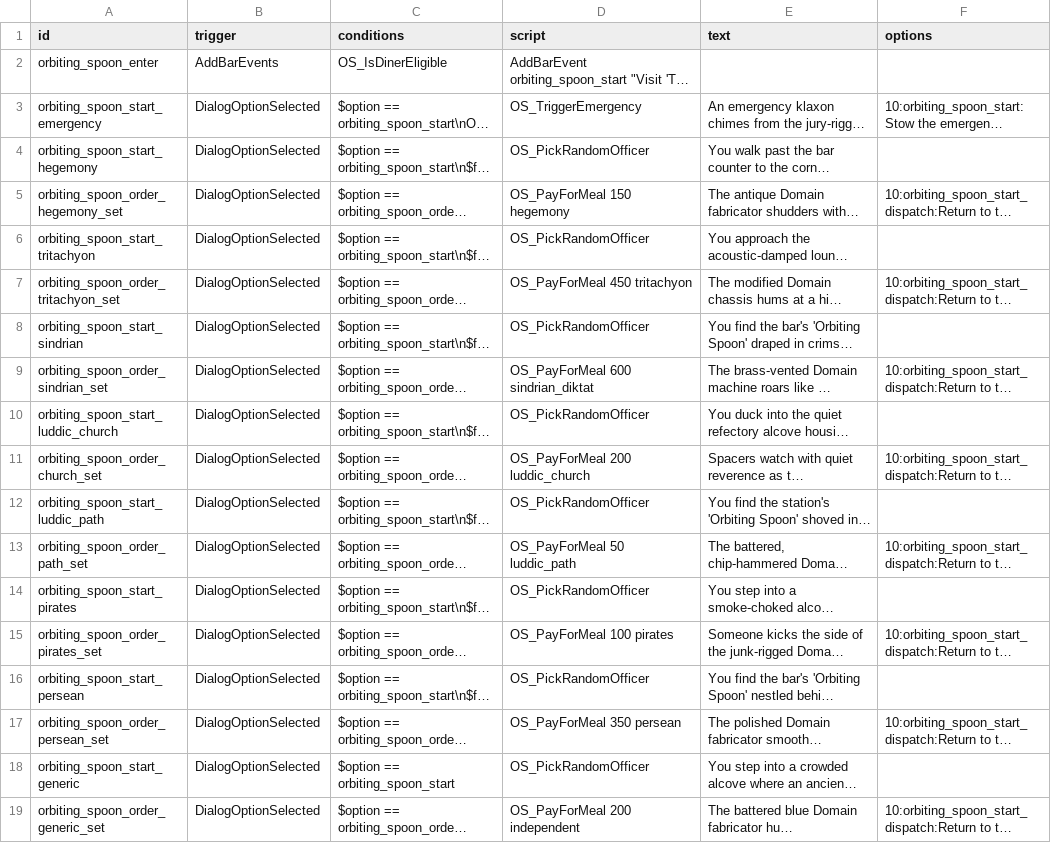
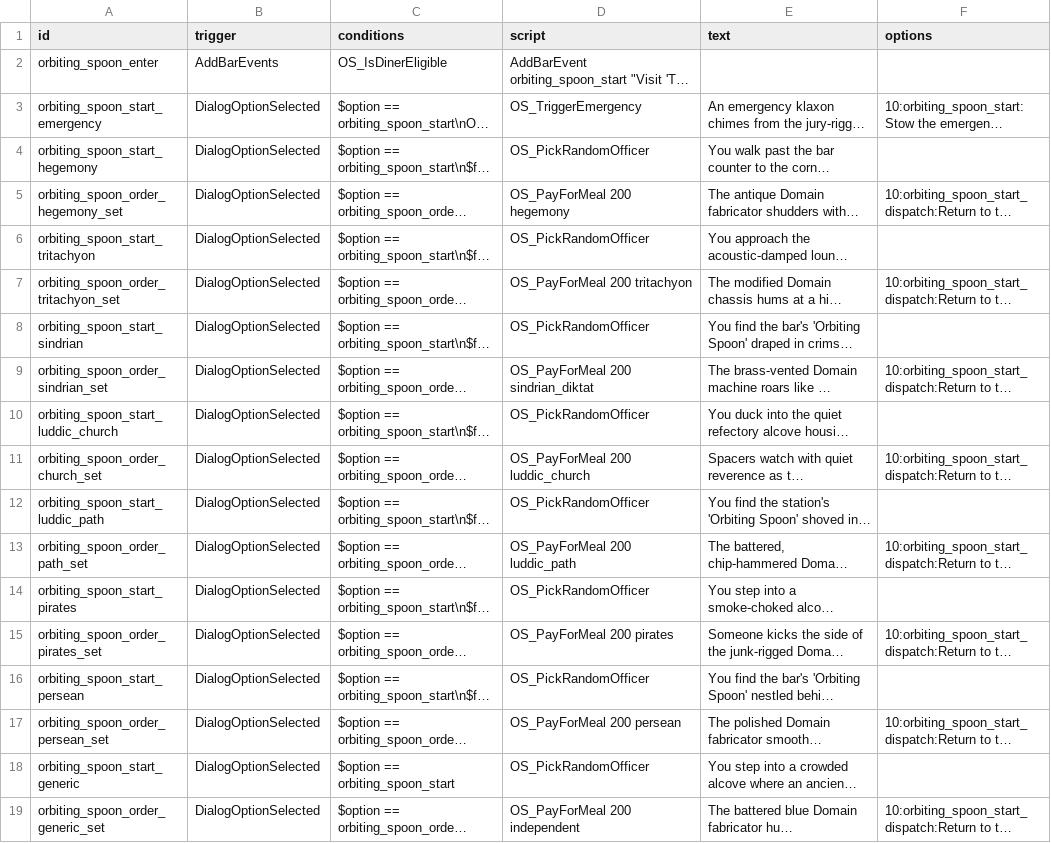
Before and after one commit to starsector-mods/orbiting-spoons, a CSV file: data/campaign/rules.csv, drawn as a sheet; only a part is shown; long unchanged cells end in …; the diff covers the shown part only; the diff names each change by its address in the sheet, - before the commit and + after, or states it on an @@ line.

```diff
--- a/data/campaign/rules.csv
+++ b/data/campaign/rules.csv
-D5 (script): OS_PayForMeal 150 hegemony
+D5 (script): OS_PayForMeal 200 hegemony
-D7 (script): OS_PayForMeal 450 tritachyon
+D7 (script): OS_PayForMeal 200 tritachyon
-D9 (script): OS_PayForMeal 600 sindrian_diktat
+D9 (script): OS_PayForMeal 200 sindrian_diktat
-D13 (script): OS_PayForMeal 50 luddic_path
+D13 (script): OS_PayForMeal 200 luddic_path
-D15 (script): OS_PayForMeal 100 pirates
+D15 (script): OS_PayForMeal 200 pirates
-D17 (script): OS_PayForMeal 350 persean
+D17 (script): OS_PayForMeal 200 persean
```
Also changed, not shown: 17 edited cells elsewhere in this file, 9 other files.
